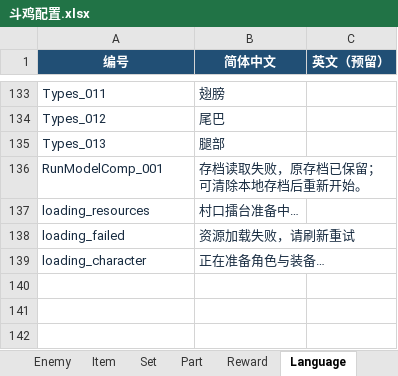
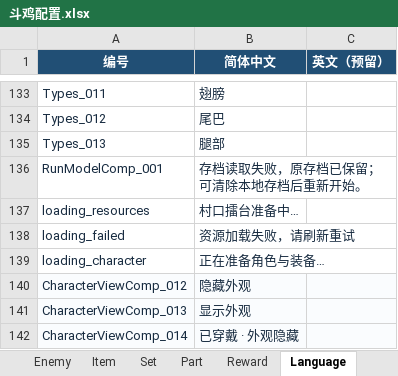
Before and after one commit to lxy2109/chicken-battle, an Excel workbook: excel/斗鸡配置.xlsx, sheet Language, drawn as a sheet; only a part is shown, gaps mark what is left out; values as stored, in another font and other column widths than the file's, no borders; the diff names each change by its address in the sheet, - before the commit and + after, or states it on an @@ line.

```diff
--- a/excel/斗鸡配置.xlsx (sheet Language)
+++ b/excel/斗鸡配置.xlsx (sheet Language)
+row 140: CharacterViewComp_012 | 隐藏外观
+row 141: CharacterViewComp_013 | 显示外观
+row 142: CharacterViewComp_014 | 已穿戴 · 外观隐藏
```
Also changed, not shown: sheet Map, 45 other files.
